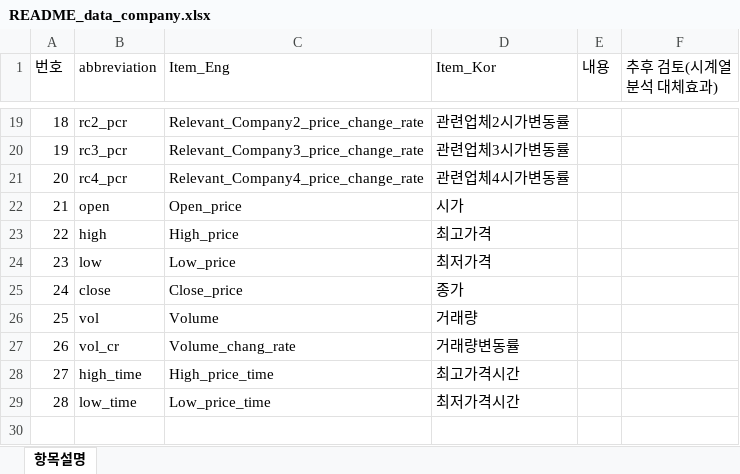
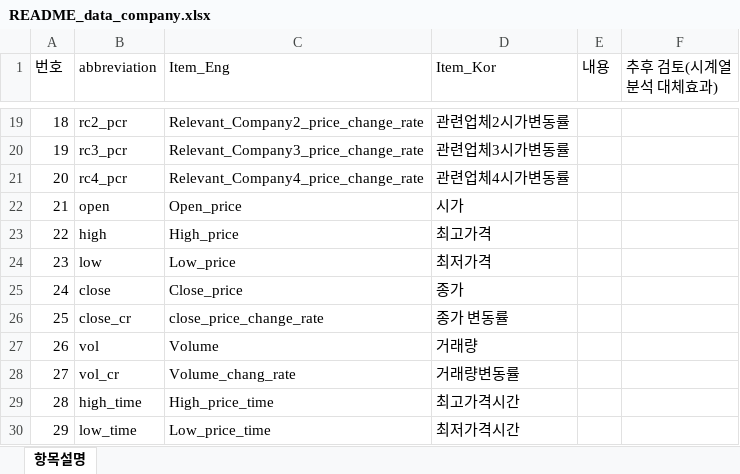
Before and after one commit to fasthill/factors_affecting_stock_price, an Excel workbook: data/README_data_company.xlsx, sheet 항목설명, drawn as a sheet; only a part is shown, gaps mark what is left out; values as stored, in another font and other column widths than the file's, no borders; addresses are those after the commit; the diff names each change by its address in the sheet, - before the commit and + after, or states it on an @@ line.

Commit message:
get daily historial data

```diff
--- a/data/README_data_company.xlsx (sheet 항목설명)
+++ b/data/README_data_company.xlsx (sheet 항목설명)
+row 26: 25 | close_cr | close_price_change_rate | 종가 변동률
@@ column A (번호) renumbered from row 27 down @@
```
Also changed, not shown: 13 other files.
